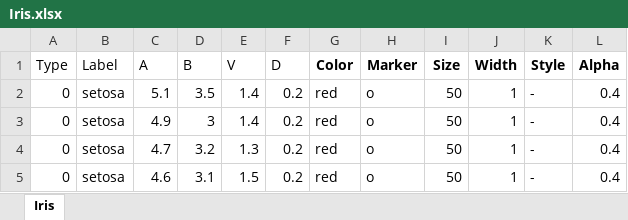
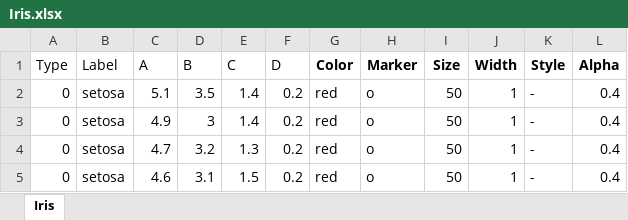
Before and after one commit to GeoPyTool/GeoPyTool, an Excel workbook: DataFileSamples/Iris.xlsx, sheet Iris, drawn as a sheet; only a part is shown; values as stored, in another font and other column widths than the file's, no borders; the diff names each change by its address in the sheet, - before the commit and + after, or states it on an @@ line.

Commit message:
Update Iris.xlsx

```diff
--- a/DataFileSamples/Iris.xlsx (sheet Iris)
+++ b/DataFileSamples/Iris.xlsx (sheet Iris)
-E1: V
+E1: C
```
